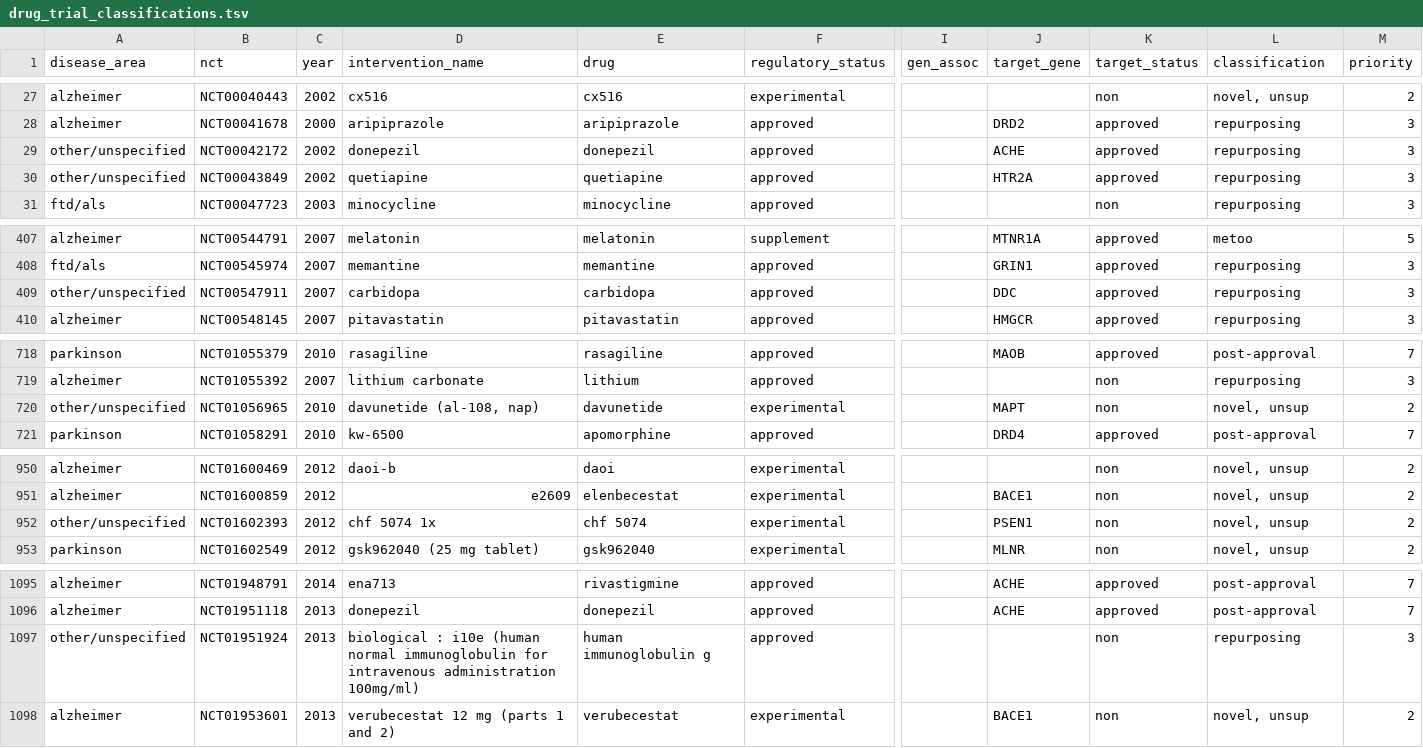
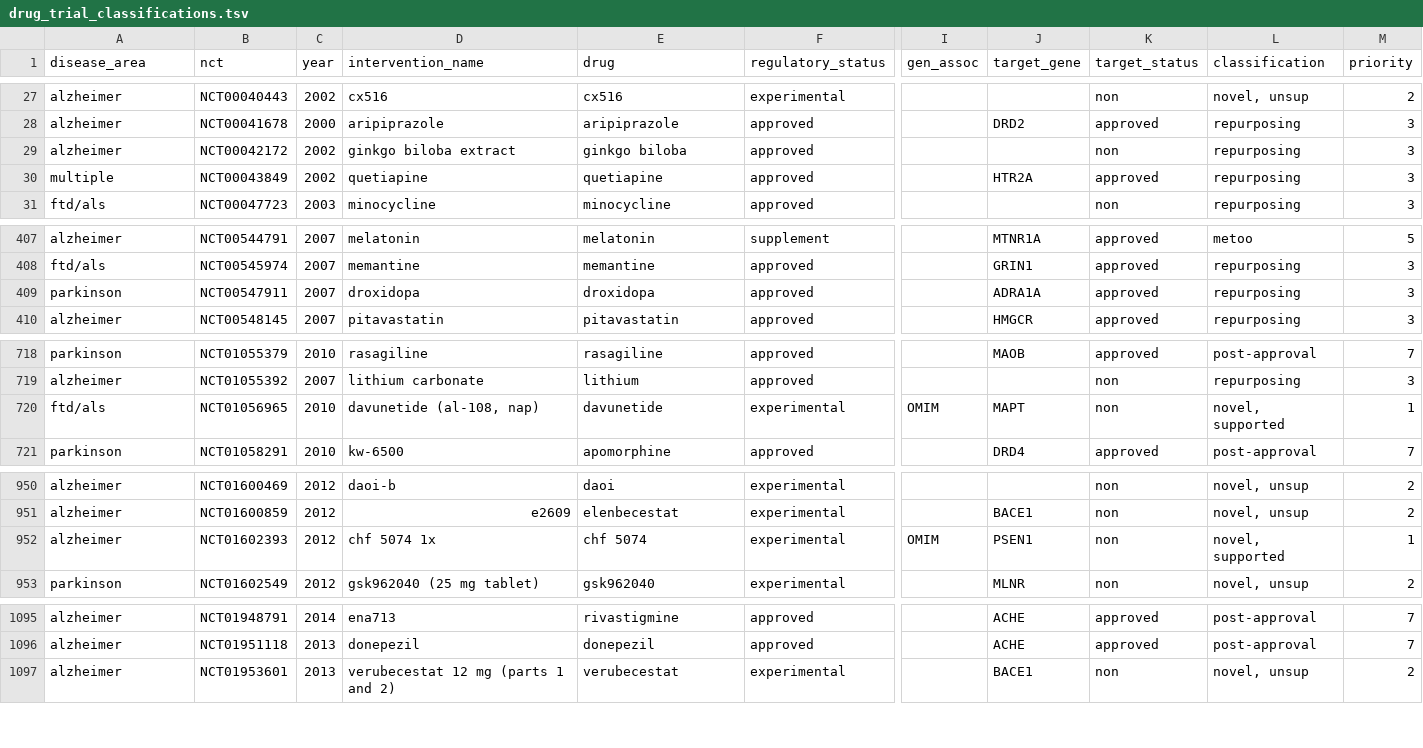
Before and after one commit to ericminikel/nd_trials, a TSV file: qc/drug_trial_classifications.tsv, drawn as a sheet; only a part is shown, gaps mark what is left out; rows hold the shown columns only; the diff covers the shown part only; the diff names each change by its address in the sheet, - before the commit and + after, or states it on an @@ line.

```diff
--- a/qc/drug_trial_classifications.tsv
+++ b/qc/drug_trial_classifications.tsv
-A29 (disease_area): other/unspecified
+A29 (disease_area): alzheimer
-D29 (intervention_name): donepezil
+D29 (intervention_name): ginkgo biloba extract
-E29 (drug): donepezil
+E29 (drug): ginkgo biloba
-J29 (target_gene): ACHE
+J29 (target_gene): (empty)
-K29 (target_status): approved
+K29 (target_status): non
-A30 (disease_area): other/unspecified
+A30 (disease_area): multiple
-A409 (disease_area): other/unspecified
+A409 (disease_area): parkinson
-D409 (intervention_name): carbidopa
+D409 (intervention_name): droxidopa
-E409 (drug): carbidopa
+E409 (drug): droxidopa
-J409 (target_gene): DDC
+J409 (target_gene): ADRA1A
-A720 (disease_area): other/unspecified
+A720 (disease_area): ftd/als
-I720 (gen_assoc): (empty)
+I720 (gen_assoc): OMIM
-L720 (classification): novel, unsup
+L720 (classification): novel, supported
-M720 (priority): 2
+M720 (priority): 1
-A952 (disease_area): other/unspecified
+A952 (disease_area): alzheimer
-I952 (gen_assoc): (empty)
+I952 (gen_assoc): OMIM
-L952 (classification): novel, unsup
+L952 (classification): novel, supported
-M952 (priority): 2
+M952 (priority): 1
-row 1097: other/unspecified | NCT01951924 | 2013 | biological : i10e (human normal immunoglobulin for intravenous administration 100mg/ml) | human immunoglobulin g | approved |  |  | non | repurposing | 3
```
Also changed, not shown: 25 edited cells elsewhere in this file, qc/drug_trial_classifications_summary.tsv, qc/pivots_between_neurodegenerative_diseases.tsv, 13 other files.
